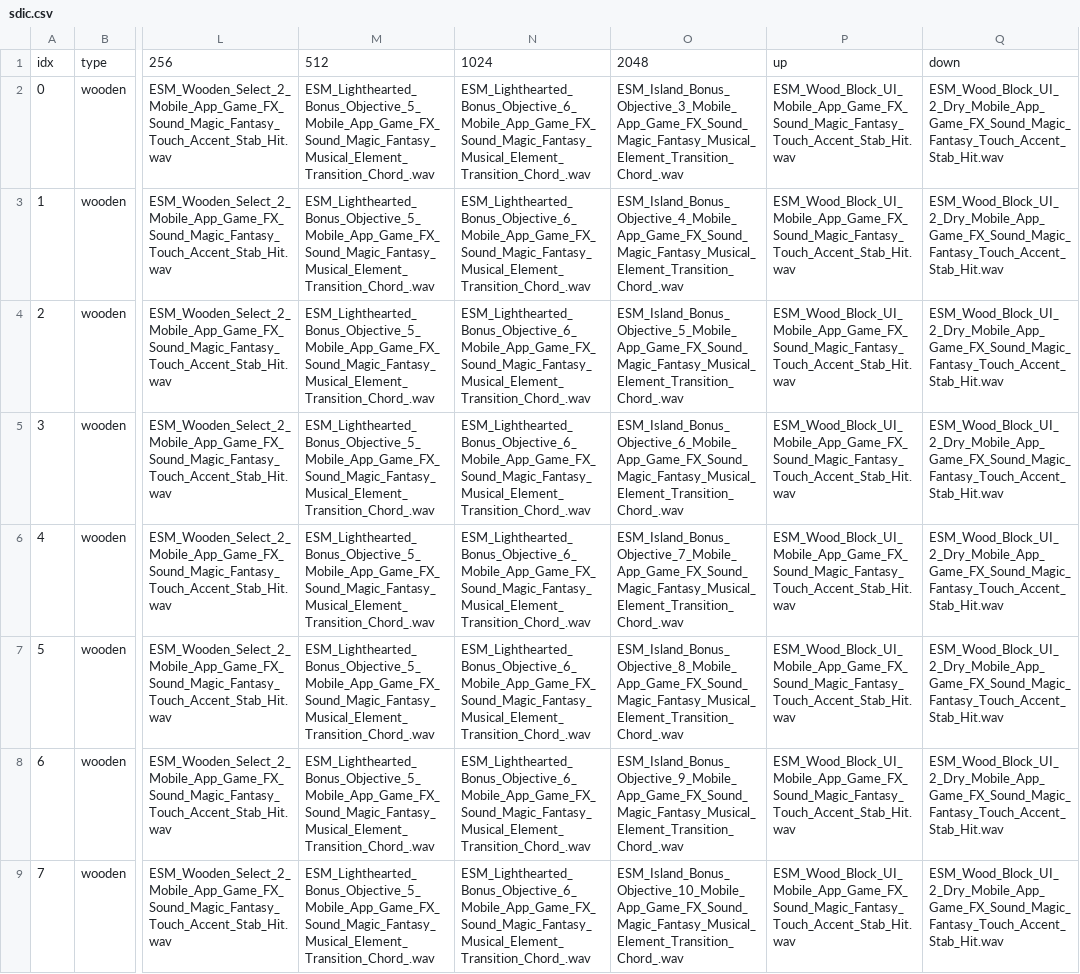
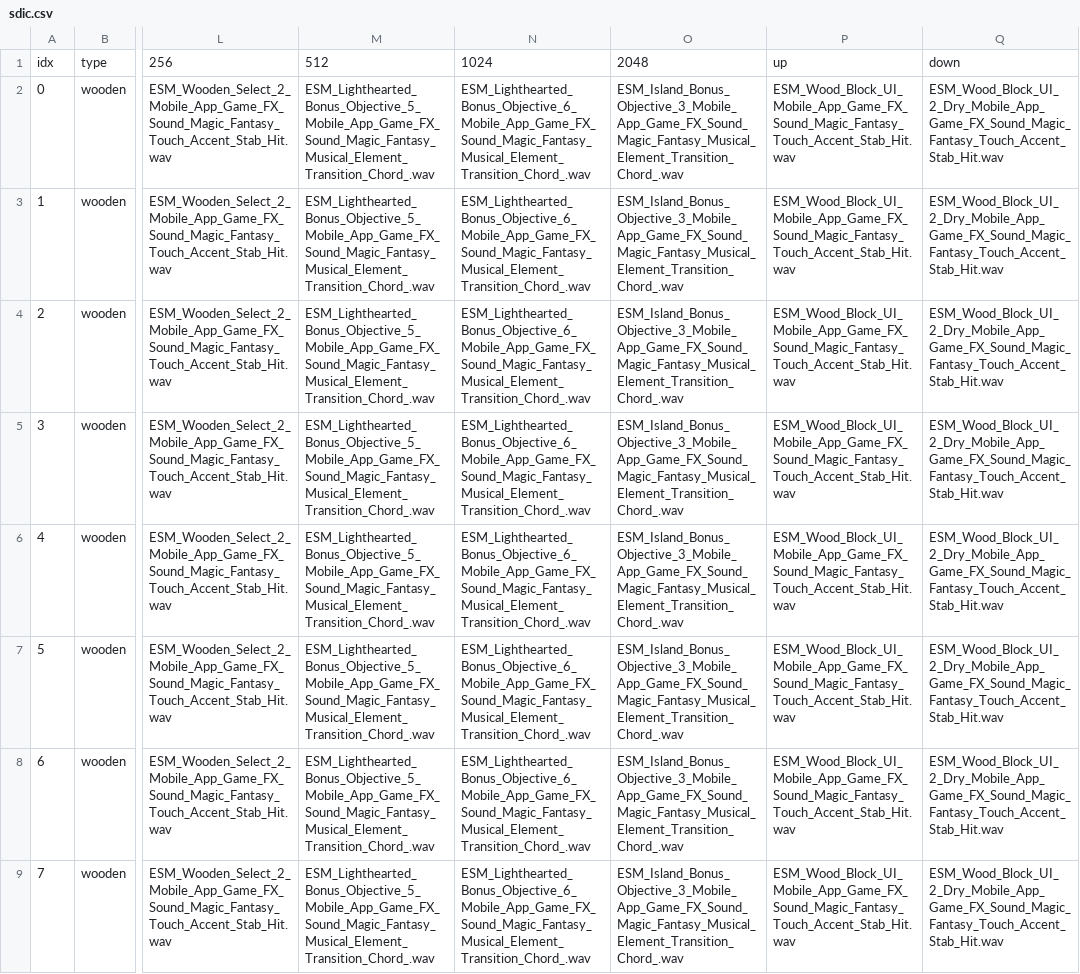
Before and after one commit to Radetzki87/web1, a CSV file: sdic.csv, drawn as a sheet; only a part is shown, gaps mark what is left out; the diff covers the shown part only; the diff names each change by its address in the sheet, - before the commit and + after, or states it on an @@ line.

Commit message:
123

```diff
--- a/sdic.csv
+++ b/sdic.csv
-O3: ESM_Island_Bonus_Objective_4_Mobile_App_Game_FX_Sound_Magic_Fantasy_Musical_Element_Transition_Chord_.wav
+O3: ESM_Island_Bonus_Objective_3_Mobile_App_Game_FX_Sound_Magic_Fantasy_Musical_Element_Transition_Chord_.wav
-O4: ESM_Island_Bonus_Objective_5_Mobile_App_Game_FX_Sound_Magic_Fantasy_Musical_Element_Transition_Chord_.wav
+O4: ESM_Island_Bonus_Objective_3_Mobile_App_Game_FX_Sound_Magic_Fantasy_Musical_Element_Transition_Chord_.wav
-O5: ESM_Island_Bonus_Objective_6_Mobile_App_Game_FX_Sound_Magic_Fantasy_Musical_Element_Transition_Chord_.wav
+O5: ESM_Island_Bonus_Objective_3_Mobile_App_Game_FX_Sound_Magic_Fantasy_Musical_Element_Transition_Chord_.wav
-O6: ESM_Island_Bonus_Objective_7_Mobile_App_Game_FX_Sound_Magic_Fantasy_Musical_Element_Transition_Chord_.wav
+O6: ESM_Island_Bonus_Objective_3_Mobile_App_Game_FX_Sound_Magic_Fantasy_Musical_Element_Transition_Chord_.wav
-O7: ESM_Island_Bonus_Objective_8_Mobile_App_Game_FX_Sound_Magic_Fantasy_Musical_Element_Transition_Chord_.wav
+O7: ESM_Island_Bonus_Objective_3_Mobile_App_Game_FX_Sound_Magic_Fantasy_Musical_Element_Transition_Chord_.wav
-O8: ESM_Island_Bonus_Objective_9_Mobile_App_Game_FX_Sound_Magic_Fantasy_Musical_Element_Transition_Chord_.wav
+O8: ESM_Island_Bonus_Objective_3_Mobile_App_Game_FX_Sound_Magic_Fantasy_Musical_Element_Transition_Chord_.wav
-O9: ESM_Island_Bonus_Objective_10_Mobile_App_Game_FX_Sound_Magic_Fantasy_Musical_Element_Transition_Chord_.wav
+O9: ESM_Island_Bonus_Objective_3_Mobile_App_Game_FX_Sound_Magic_Fantasy_Musical_Element_Transition_Chord_.wav
```
Also changed, not shown: 35 edited cells elsewhere in this file.
